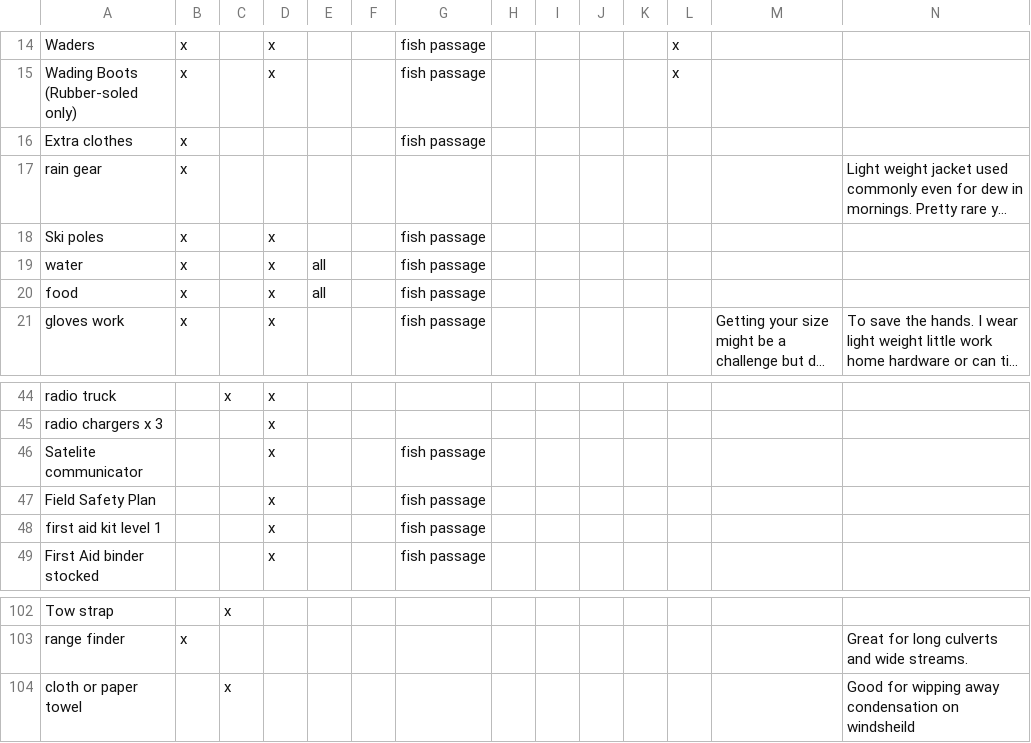
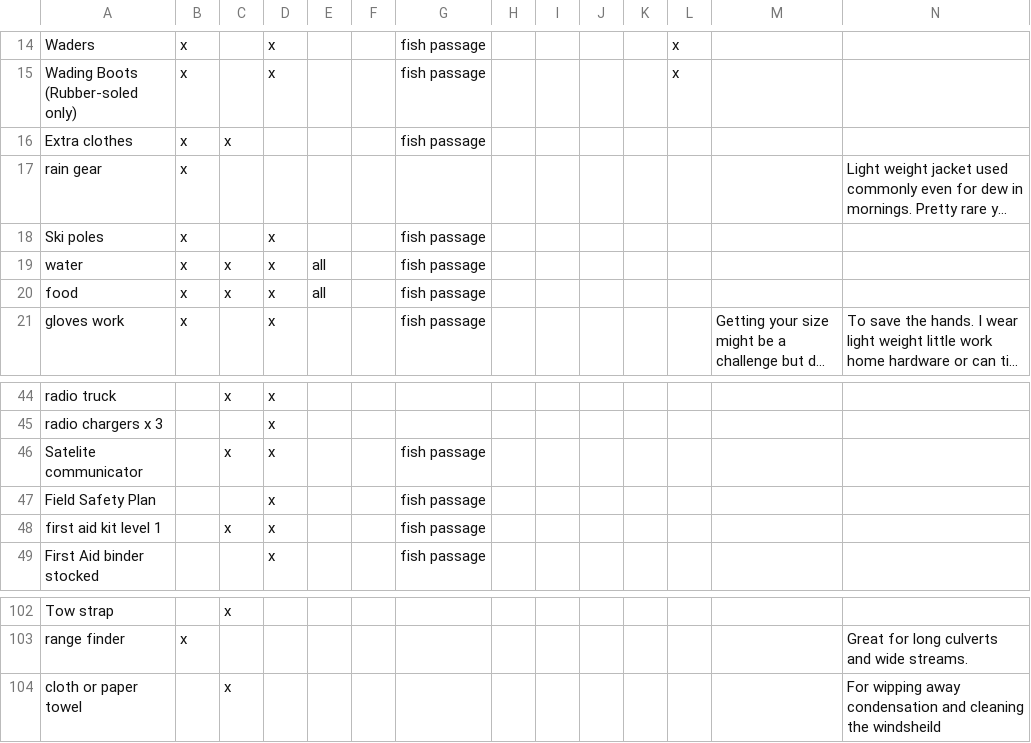
Before and after one commit to NewGraphEnvironment/new_graphiti, a CSV file: assets/data/equipment.csv, drawn as a sheet; only a part is shown, gaps mark what is left out; long unchanged cells end in …; the diff names each change by its address in the sheet, - before the commit and + after, or states it on an @@ line.

Commit message:
updated driving safety https://github.com/NewGraphEnvironment/hsp/issues/32

```diff
--- a/assets/data/equipment.csv
+++ b/assets/data/equipment.csv
-C16: (empty)
+C16: x
-C19:C20: (empty)
+C19:C20: x
-C46: (empty)
+C46: x
-C48: (empty)
+C48: x
-N104: Good for wipping away condensation on windsheild
+N104: For wipping away condensation and cleaning the windsheild
```
